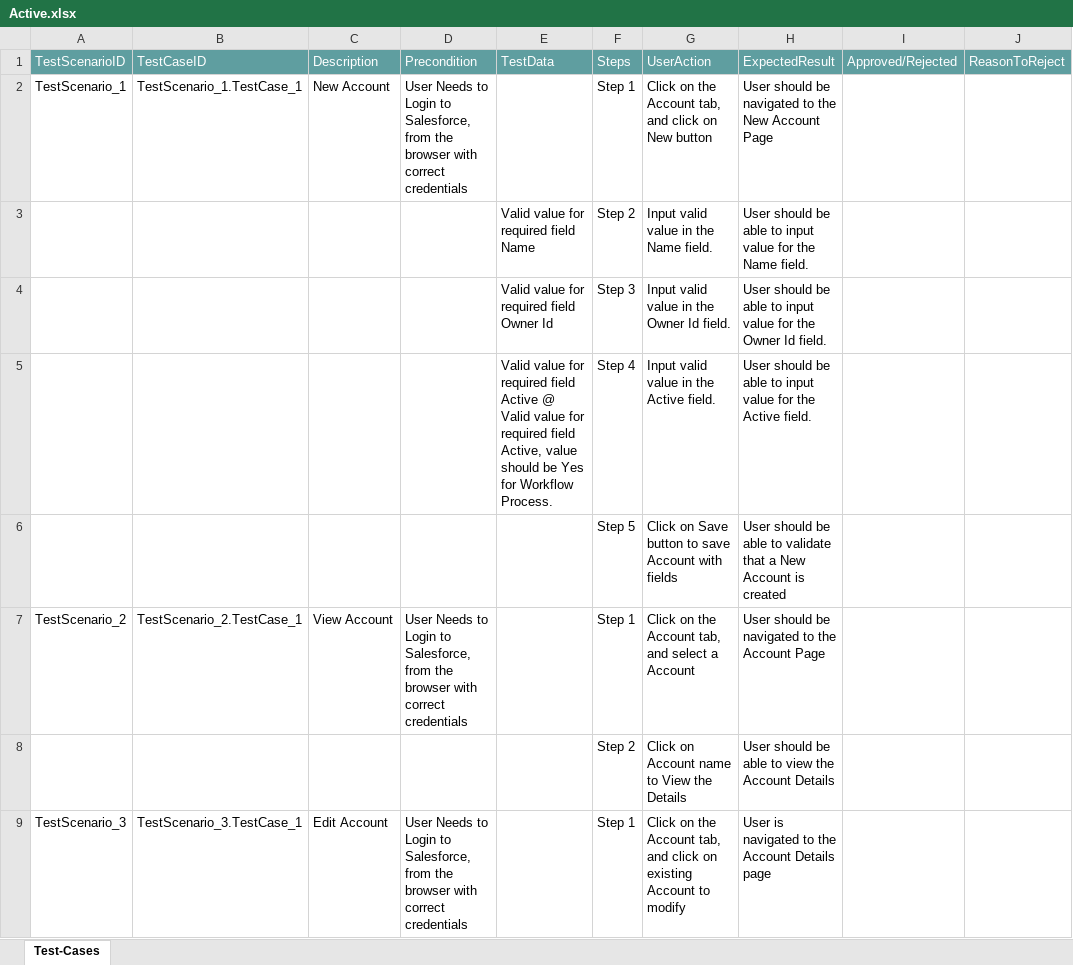
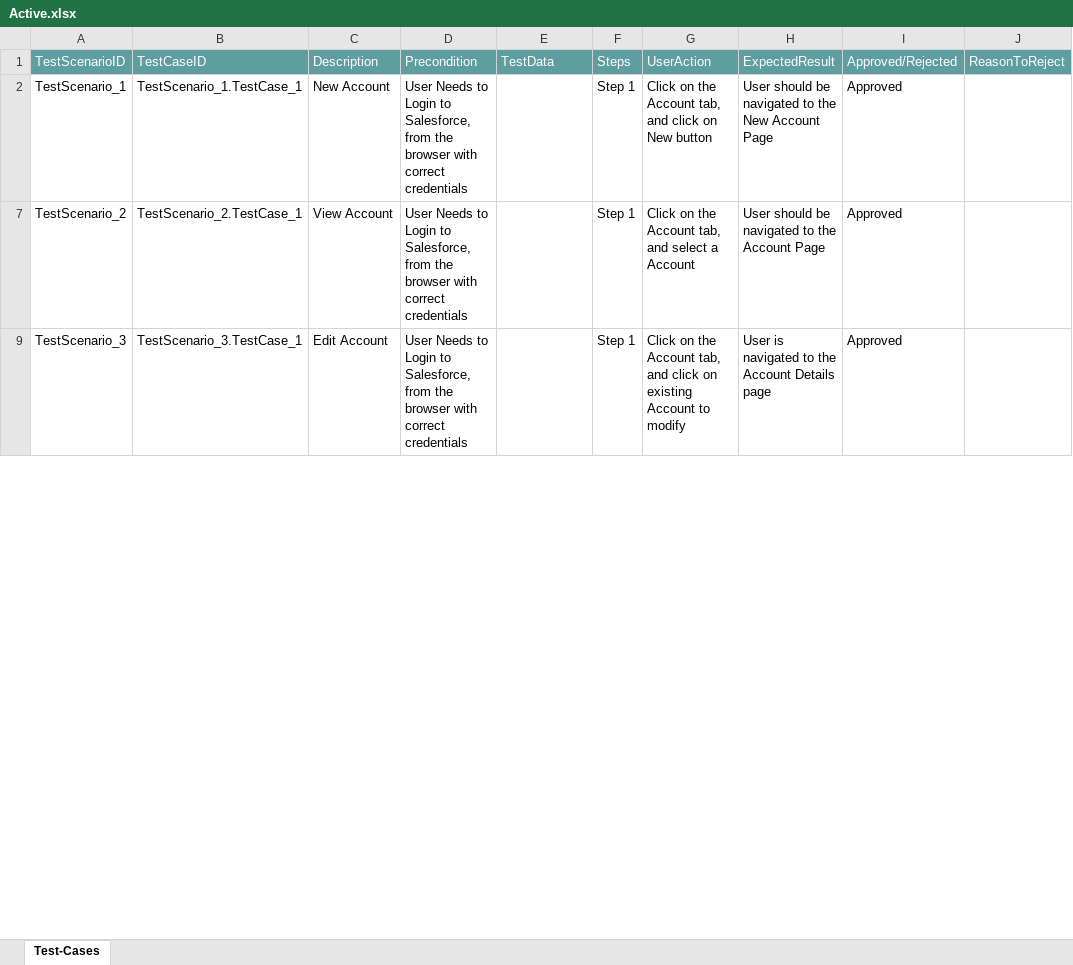
Before and after one commit to ShaikMohamedIrfan/SNAPTESTMarch2, an Excel workbook: Active.xlsx, sheet Test-Cases, drawn as a sheet; only a part is shown; values as stored, in another font and other column widths than the file's, no borders; table styles not drawn; the diff covers the shown part only; the diff names each change by its address in the sheet, - before the commit and + after, or states it on an @@ line.

Commit message:
Update Active.xlsx

```diff
--- a/Active.xlsx (sheet Test-Cases)
+++ b/Active.xlsx (sheet Test-Cases)
-I2: (empty)
+I2: Approved
@@ row 3 hidden:  |  |  |  | Valid value for required field Name | Step 2 | Input valid value in the Name field. | User should be able to input value for the Name field. @@
@@ row 4 hidden:  |  |  |  | Valid value for required field Owner Id | Step 3 | Input valid value in the Owner Id field. | User should be able to input value for the Owner Id field. @@
@@ row 5 hidden:  |  |  |  | Valid value for required field Active @ Valid value for required field Active, value should be Yes for Workflow Process. | Step 4 | Input valid value in the Active field. | User should be able to input value for the Active field. @@
@@ row 6 hidden:  |  |  |  |  | Step 5 | Click on Save button to save Account with fields | User should be able to validate that a New Account is created @@
-I7: (empty)
+I7: Approved
@@ row 8 hidden:  |  |  |  |  | Step 2 | Click on Account name to View the Details | User should be able to view the Account Details @@
-I9: (empty)
+I9: Approved
```
Also changed, not shown: 6 hidden or unhidden rows and 1 edited cell elsewhere in this sheet.
